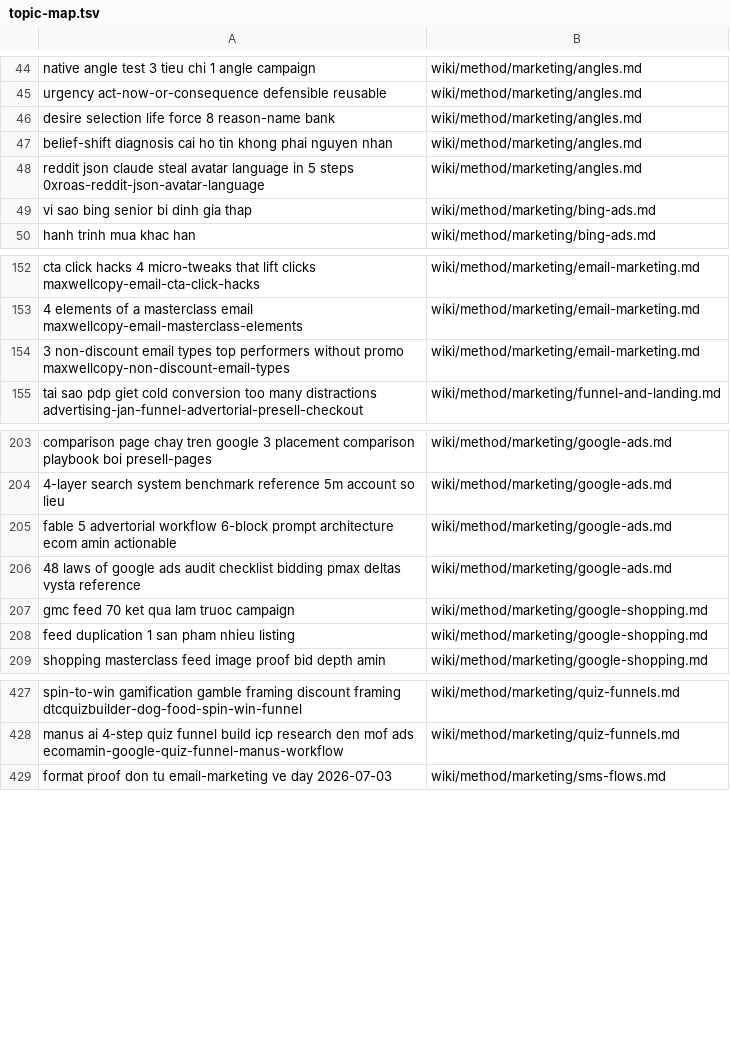
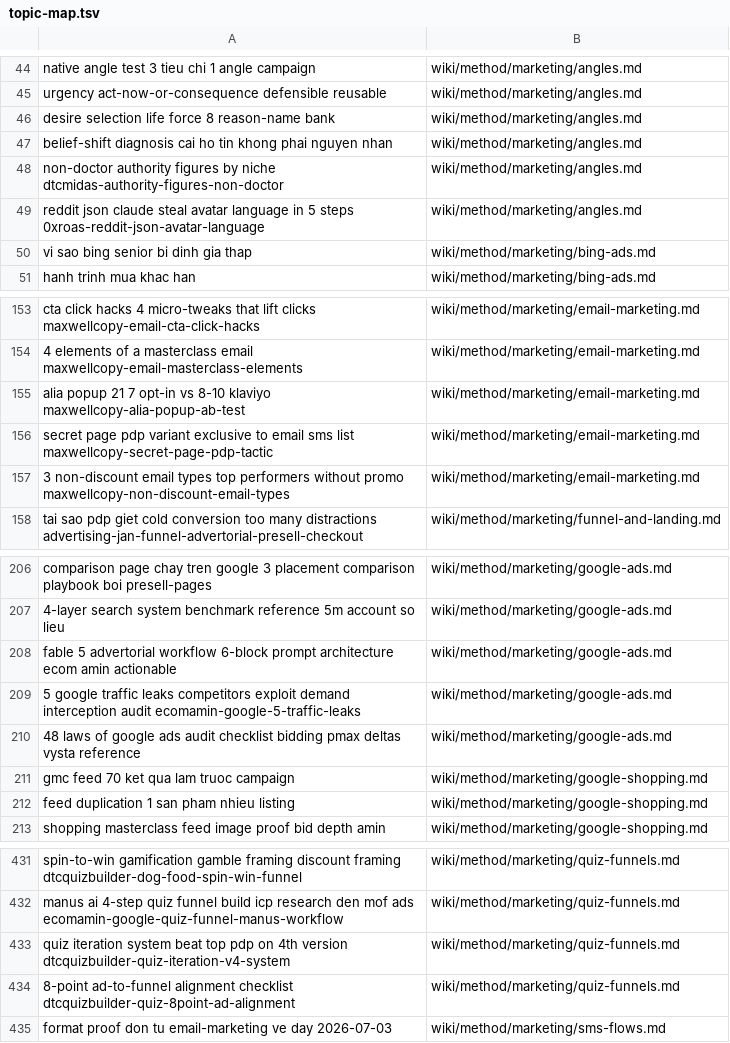
Before and after one commit to unicorn-monster/obsidian-huy, a TSV file: .brain/topic-map.tsv, drawn as a sheet; only a part is shown, gaps mark what is left out.

```diff
--- a/.brain/topic-map.tsv
+++ b/.brain/topic-map.tsv
@@ -47,2 +47,3 @@ desire selection life force 8 reason-name bank	wiki/method/marketing/angles.md
 belief-shift diagnosis cai ho tin khong phai nguyen nhan	wiki/method/marketing/angles.md
+non-doctor authority figures by niche dtcmidas-authority-figures-non-doctor	wiki/method/marketing/angles.md
 reddit json claude steal avatar language in 5 steps 0xroas-reddit-json-avatar-language	wiki/method/marketing/angles.md
@@ -153,2 +154,4 @@ cta click hacks 4 micro-tweaks that lift clicks maxwellcopy-email-cta-click-hack
 4 elements of a masterclass email maxwellcopy-email-masterclass-elements	wiki/method/marketing/email-marketing.md
+alia popup 21 7 opt-in vs 8-10 klaviyo maxwellcopy-alia-popup-ab-test	wiki/method/marketing/email-marketing.md
+secret page pdp variant exclusive to email sms list maxwellcopy-secret-page-pdp-tactic	wiki/method/marketing/email-marketing.md
 3 non-discount email types top performers without promo maxwellcopy-non-discount-email-types	wiki/method/marketing/email-marketing.md
@@ -205,2 +208,3 @@ comparison page chay tren google 3 placement comparison playbook boi presell-pag
 fable 5 advertorial workflow 6-block prompt architecture ecom amin actionable	wiki/method/marketing/google-ads.md
+5 google traffic leaks competitors exploit demand interception audit ecomamin-google-5-traffic-leaks	wiki/method/marketing/google-ads.md
 48 laws of google ads audit checklist bidding pmax deltas vysta reference	wiki/method/marketing/google-ads.md
@@ -428,2 +432,4 @@ spin-to-win gamification gamble framing discount framing dtcquizbuilder-dog-food
 manus ai 4-step quiz funnel build icp research den mof ads ecomamin-google-quiz-funnel-manus-workflow	wiki/method/marketing/quiz-funnels.md
+quiz iteration system beat top pdp on 4th version dtcquizbuilder-quiz-iteration-v4-system	wiki/method/marketing/quiz-funnels.md
+8-point ad-to-funnel alignment checklist dtcquizbuilder-quiz-8point-ad-alignment	wiki/method/marketing/quiz-funnels.md
 format proof don tu email-marketing ve day 2026-07-03	wiki/method/marketing/sms-flows.md
```
Also changed, not shown: .brain/catalogue.tsv, 11 other files.
